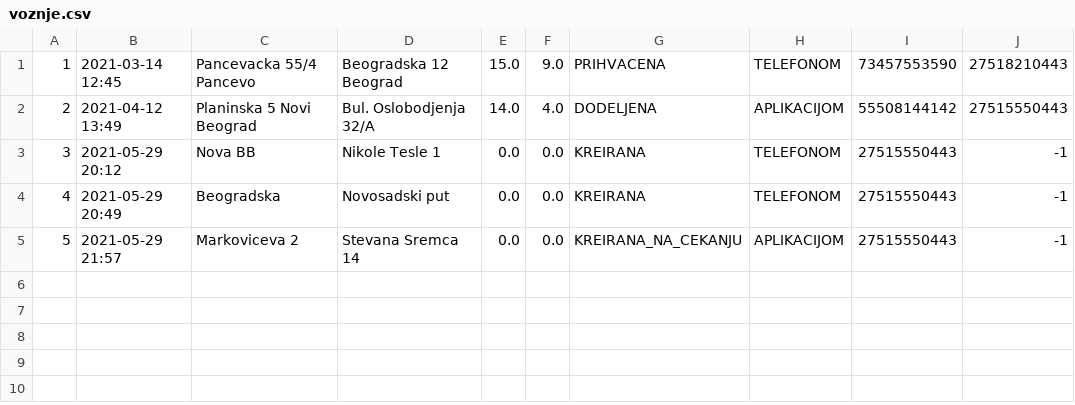
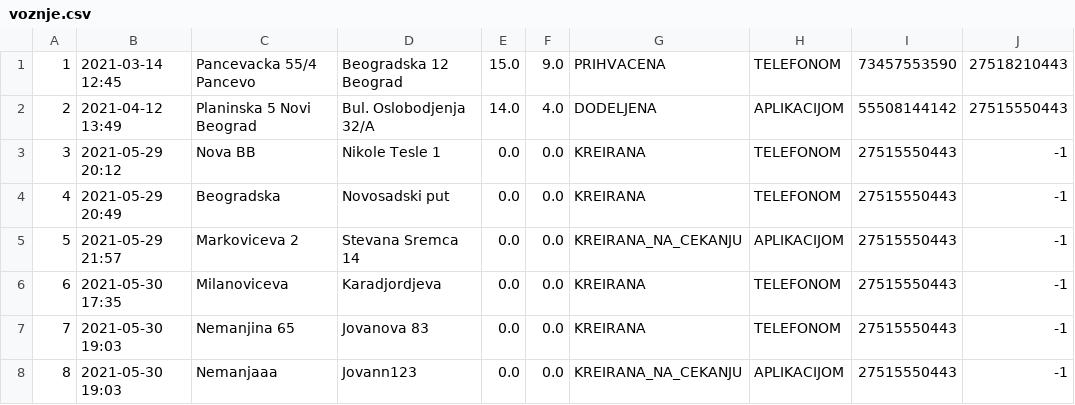
Before and after one commit to MurgaNS/Taksi-Sluzba, a CSV file: src/Data/voznje.csv, drawn as a sheet.

```diff
--- a/src/Data/voznje.csv
+++ b/src/Data/voznje.csv
@@ -5 +5,4 @@
 5,2021-05-29 21:57,Markoviceva 2,Stevana Sremca 14,0.0,0.0,KREIRANA_NA_CEKANJU,APLIKACIJOM,27515550443,-1
+6,2021-05-30 17:35,Milanoviceva,Karadjordjeva,0.0,0.0,KREIRANA,TELEFONOM,27515550443,-1
+7,2021-05-30 19:03,Nemanjina 65,Jovanova 83,0.0,0.0,KREIRANA,TELEFONOM,27515550443,-1
+8,2021-05-30 19:03,Nemanjaaa,Jovann123,0.0,0.0,KREIRANA_NA_CEKANJU,APLIKACIJOM,27515550443,-1
```
Also changed, not shown: out/production/TaksiSluzba/Data/korisnici.csv, out/production/TaksiSluzba/Data/vozila.csv, 3 other files.
